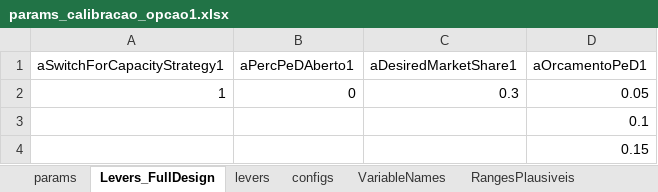
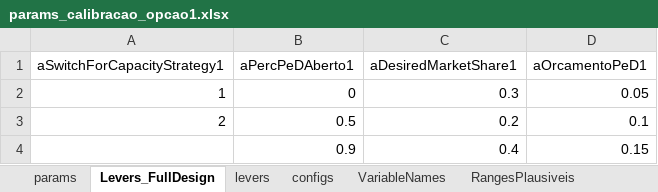
Before and after one commit to pedroliman/ms-rdm-dissertation, an Excel workbook: models/dissertation-model/modelo-R/calibracao/params_calibracao_opcao1.xlsx, sheet Levers_FullDesign, drawn as a sheet; values as stored, in another font and other column widths than the file's, no borders; removed rows and columns are numbered as before the commit, all else as after; the diff names each change by its address in the sheet, - before the commit and + after, or states it on an @@ line.

```diff
--- a/models/dissertation-model/modelo-R/calibracao/params_calibracao_opcao1.xlsx (sheet Levers_FullDesign)
+++ b/models/dissertation-model/modelo-R/calibracao/params_calibracao_opcao1.xlsx (sheet Levers_FullDesign)
-row 3:  |  |  | 0.1
-row 4:  |  |  | 0.15
+row 3: 2 | 0.5 | 0.2 | 0.1
+row 4:  | 0.9 | 0.4 | 0.15
```
Also changed, not shown: 3 other files.
